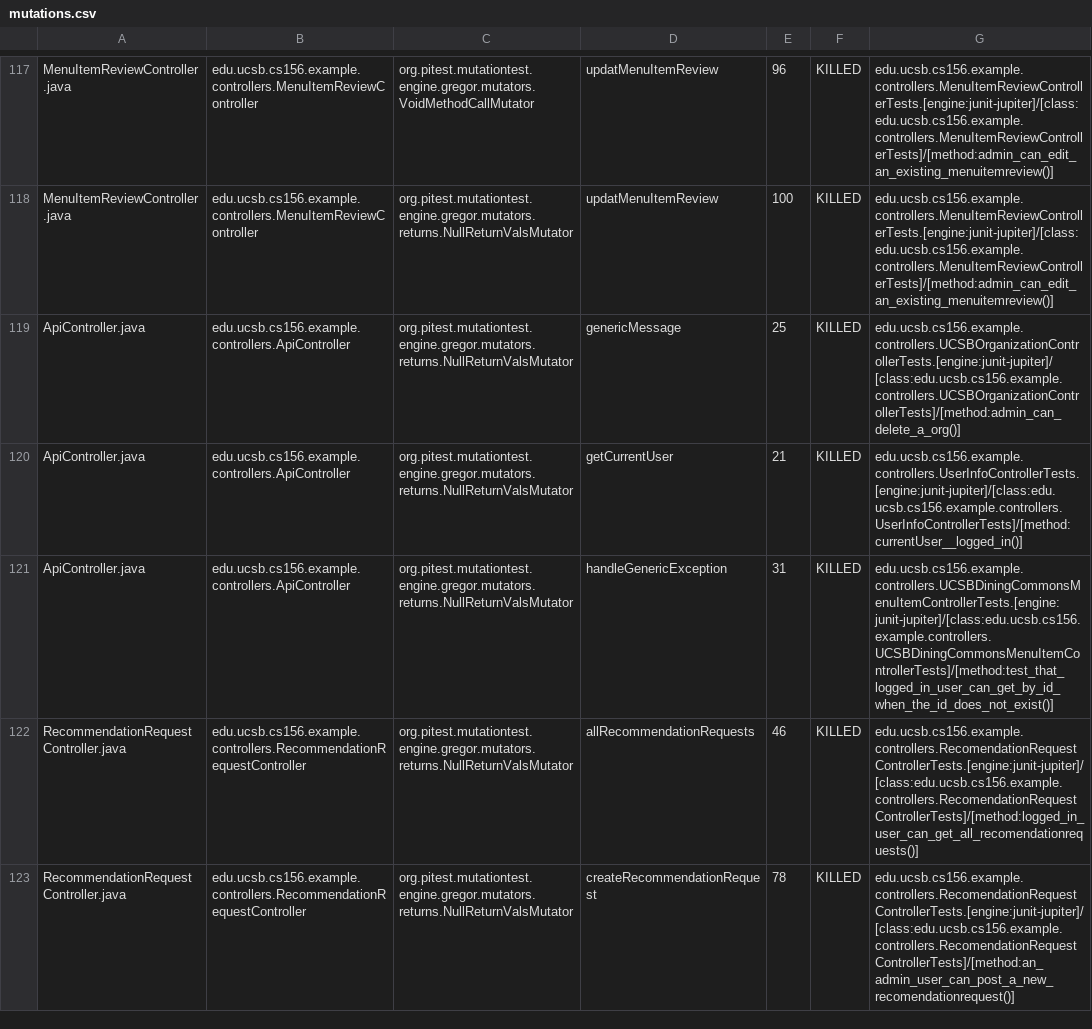
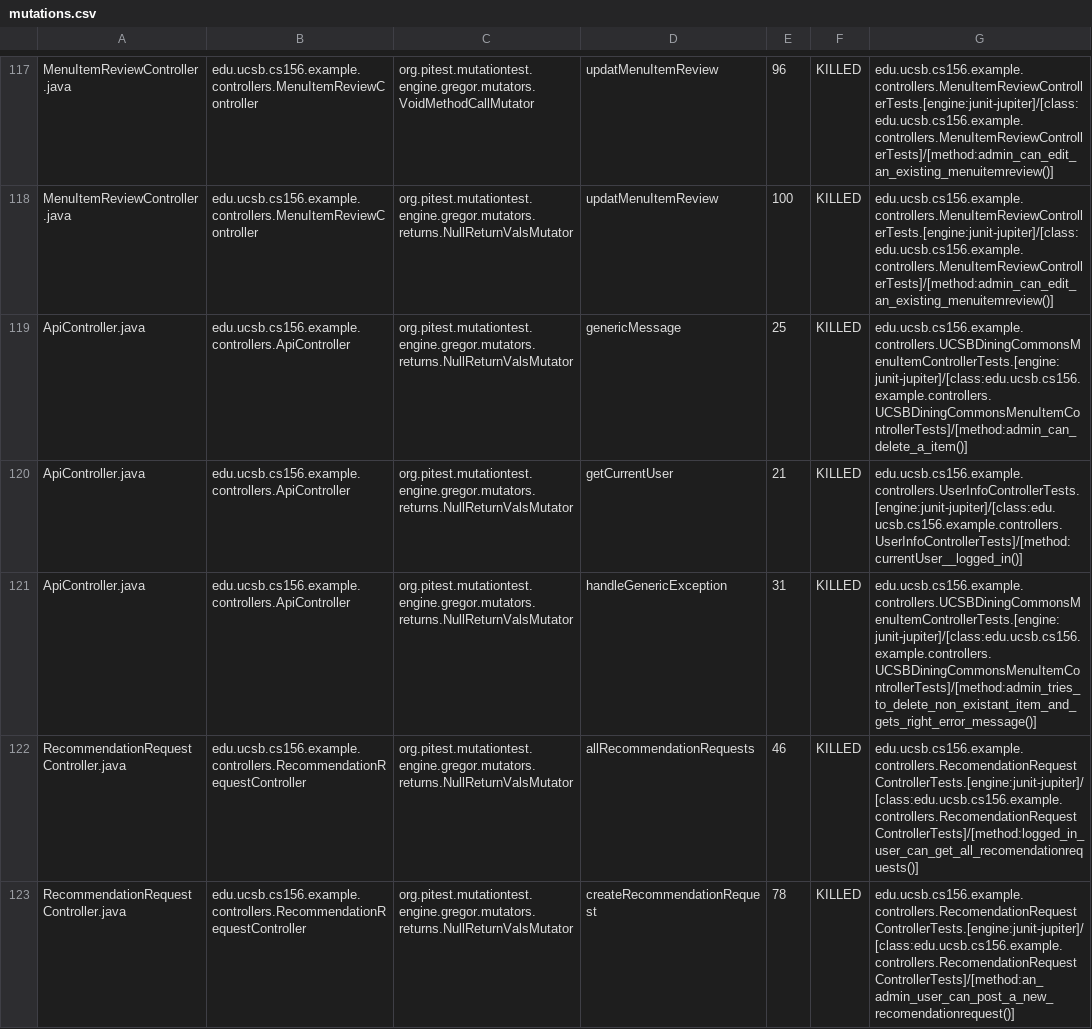
Before and after one commit to ucsb-cs156-m23/team02-m23-10am-4, a CSV file: prs/58/pitest/mutations.csv, drawn as a sheet; only a part is shown, gaps mark what is left out.

Commit message:
Deploying to gh-pages from @ ucsb-cs156-m23/team02-m23-10am-4@6157c7231f79744c45cdd2b388b32785a16b57d6 🚀

```diff
--- a/prs/58/pitest/mutations.csv
+++ b/prs/58/pitest/mutations.csv
@@ -118,5 +118,5 @@ MenuItemReviewController.java,edu.ucsb.cs156.example.controllers.MenuItemReviewC
 MenuItemReviewController.java,edu.ucsb.cs156.example.controllers.MenuItemReviewController,org.pitest.mutationtest.engine.gregor.mutators.returns.NullReturnValsMutator,updatMenuItemReview,100,KILLED,edu.ucsb.cs156.example.controllers.MenuItemReviewControllerTests.[engine:junit-jupiter]/[class:edu.ucsb.cs156.example.controllers.MenuItemReviewControllerTests]/[method:admin_can_edit_an_existing_menuitemreview()]
-ApiController.java,edu.ucsb.cs156.example.controllers.ApiController,org.pitest.mutationtest.engine.gregor.mutators.returns.NullReturnValsMutator,genericMessage,25,KILLED,edu.ucsb.cs156.example.controllers.UCSBOrganizationControllerTests.[engine:junit-jupiter]/[class:edu.ucsb.cs156.example.controllers.UCSBOrganizationControllerTests]/[method:admin_can_delete_a_org()]
+ApiController.java,edu.ucsb.cs156.example.controllers.ApiController,org.pitest.mutationtest.engine.gregor.mutators.returns.NullReturnValsMutator,genericMessage,25,KILLED,edu.ucsb.cs156.example.controllers.UCSBDiningCommonsMenuItemControllerTests.[engine:junit-jupiter]/[class:edu.ucsb.cs156.example.controllers.UCSBDiningCommonsMenuItemControllerTests]/[method:admin_can_delete_a_item()]
 ApiController.java,edu.ucsb.cs156.example.controllers.ApiController,org.pitest.mutationtest.engine.gregor.mutators.returns.NullReturnValsMutator,getCurrentUser,21,KILLED,edu.ucsb.cs156.example.controllers.UserInfoControllerTests.[engine:junit-jupiter]/[class:edu.ucsb.cs156.example.controllers.UserInfoControllerTests]/[method:currentUser__logged_in()]
-ApiController.java,edu.ucsb.cs156.example.controllers.ApiController,org.pitest.mutationtest.engine.gregor.mutators.returns.NullReturnValsMutator,handleGenericException,31,KILLED,edu.ucsb.cs156.example.controllers.UCSBDiningCommonsMenuItemControllerTests.[engine:junit-jupiter]/[class:edu.ucsb.cs156.example.controllers.UCSBDiningCommonsMenuItemControllerTests]/[method:test_that_logged_in_user_can_get_by_id_when_the_id_does_not_exist()]
+ApiController.java,edu.ucsb.cs156.example.controllers.ApiController,org.pitest.mutationtest.engine.gregor.mutators.returns.NullReturnValsMutator,handleGenericException,31,KILLED,edu.ucsb.cs156.example.controllers.UCSBDiningCommonsMenuItemControllerTests.[engine:junit-jupiter]/[class:edu.ucsb.cs156.example.controllers.UCSBDiningCommonsMenuItemControllerTests]/[method:admin_tries_to_delete_non_existant_item_and_gets_right_error_message()]
 RecommendationRequestController.java,edu.ucsb.cs156.example.controllers.RecommendationRequestController,org.pitest.mutationtest.engine.gregor.mutators.returns.NullReturnValsMutator,allRecommendationRequests,46,KILLED,edu.ucsb.cs156.example.controllers.RecomendationRequestControllerTests.[engine:junit-jupiter]/[class:edu.ucsb.cs156.example.controllers.RecomendationRequestControllerTests]/[method:logged_in_user_can_get_all_recomendationrequests()]
```
Also changed, not shown: 17 other files.
